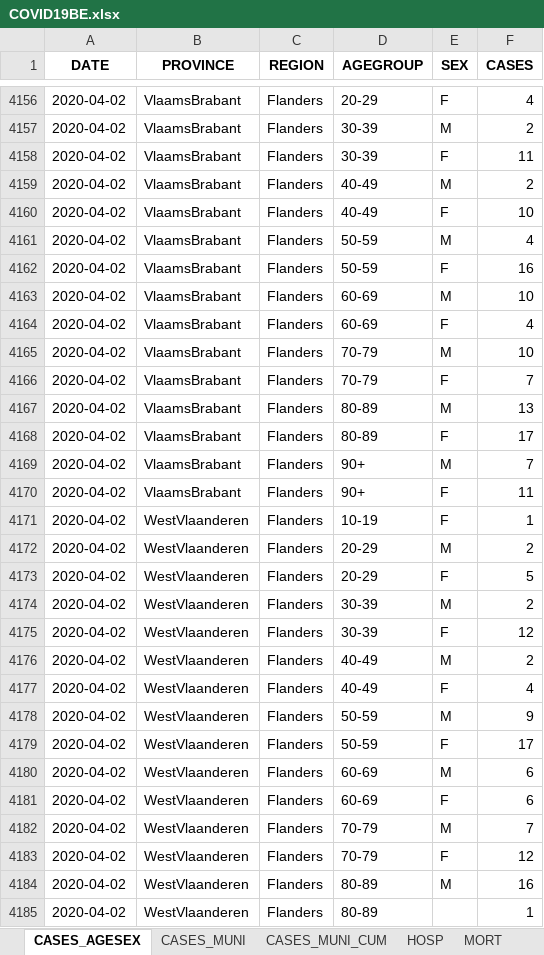
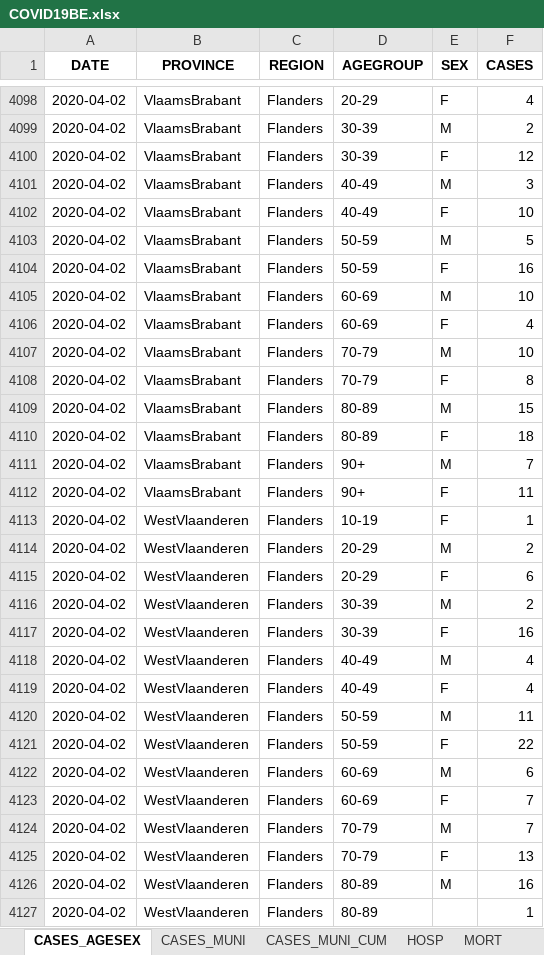
Before and after one commit to pdebuyl/sciensano-covid-19-data, an Excel workbook: data/COVID19BE.xlsx, sheet CASES_AGESEX, drawn as a sheet; only a part is shown, gaps mark what is left out; values as stored, in another font and other column widths than the file's, no borders; addresses are those after the commit; the diff covers the shown part only; the diff names each change by its address in the sheet, - before the commit and + after, or states it on an @@ line.

```diff
--- a/data/COVID19BE.xlsx (sheet CASES_AGESEX)
+++ b/data/COVID19BE.xlsx (sheet CASES_AGESEX)
-F4100 (CASES): 11
+F4100 (CASES): 12
-F4101 (CASES): 2
+F4101 (CASES): 3
-F4103 (CASES): 4
+F4103 (CASES): 5
-F4108 (CASES): 7
+F4108 (CASES): 8
-F4109 (CASES): 13
+F4109 (CASES): 15
-F4110 (CASES): 17
+F4110 (CASES): 18
-F4115 (CASES): 5
+F4115 (CASES): 6
-F4117 (CASES): 12
+F4117 (CASES): 16
-F4118 (CASES): 2
+F4118 (CASES): 4
-F4120 (CASES): 9
+F4120 (CASES): 11
-F4121 (CASES): 17
+F4121 (CASES): 22
-F4123 (CASES): 6
+F4123 (CASES): 7
-F4125 (CASES): 12
+F4125 (CASES): 13
```
Also changed, not shown: 208 added rows, 65 removed rows and 208 edited cells elsewhere in this sheet, sheet CASES_MUNI, sheet CASES_MUNI_CUM, sheet MORT, sheet HOSP, sheet TESTS, 12 other files.
